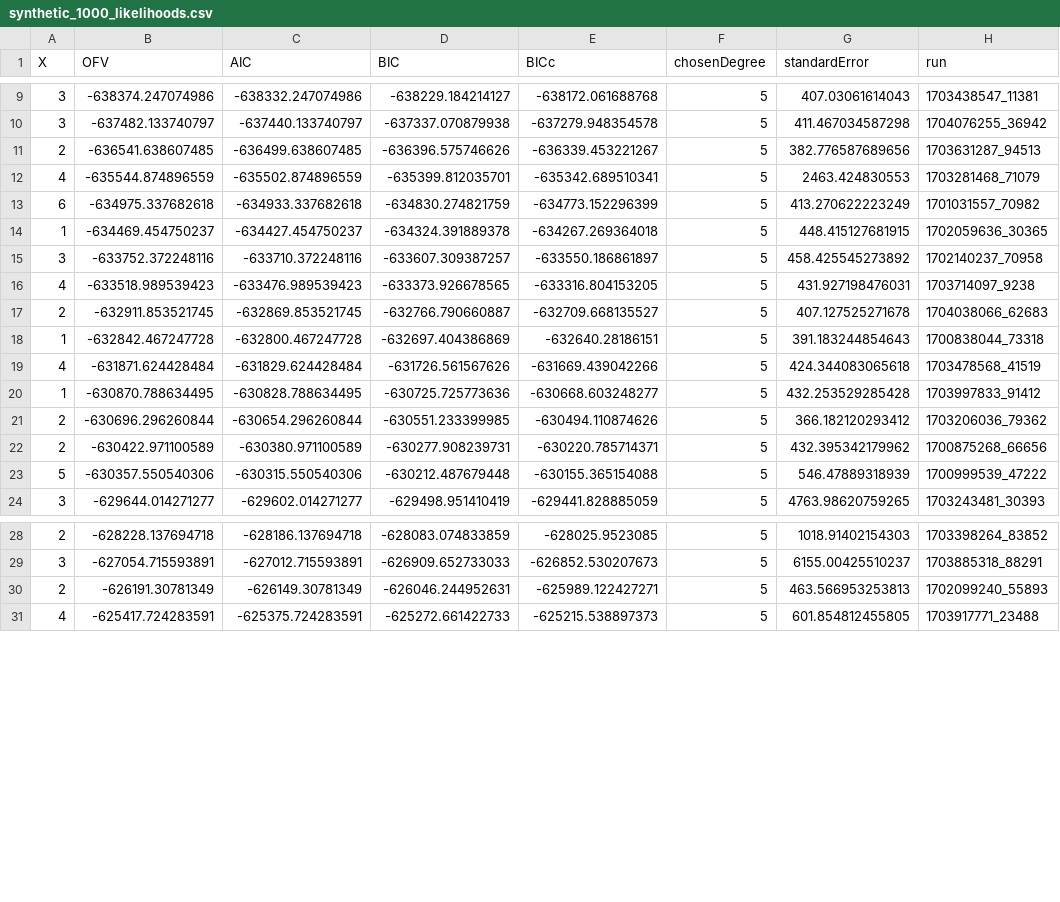
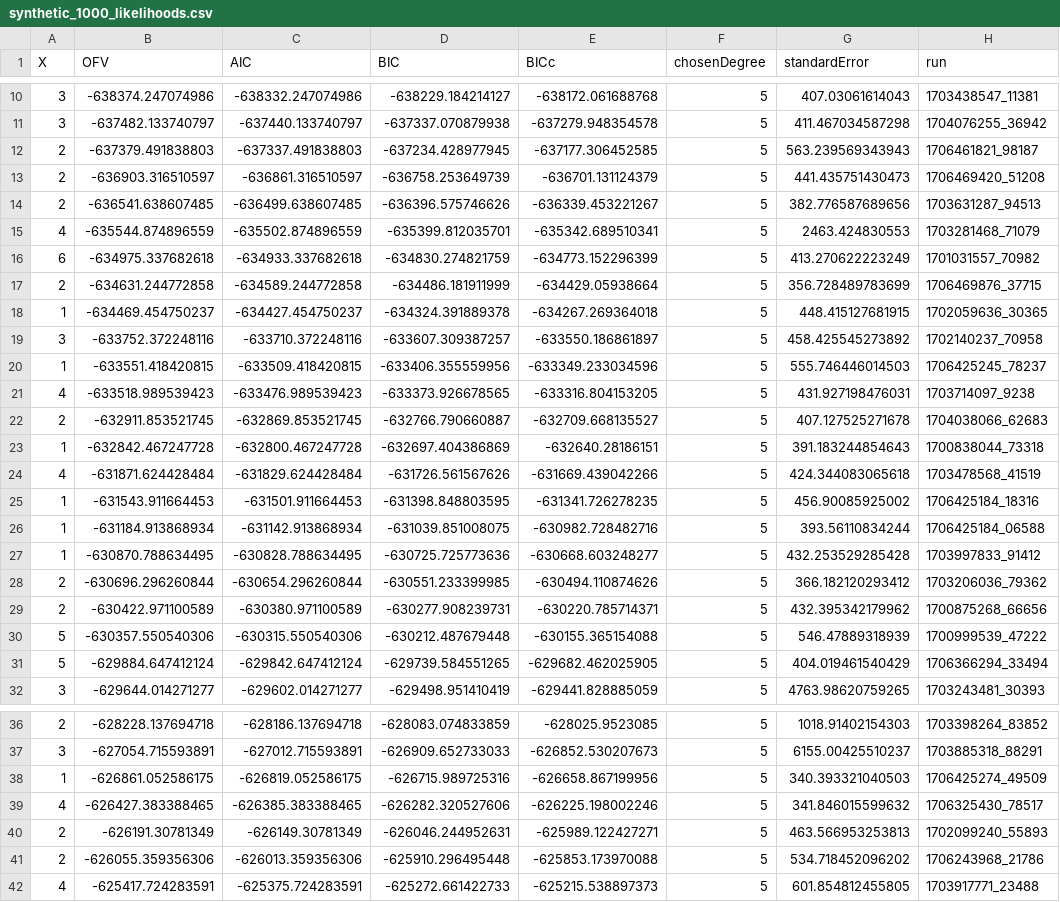
Before and after one commit to arrjon/Amortized-NLME-Models, a CSV file: Experiments/synthetic_results_monolix/fröhlich-detailed/estimates/synthetic_1000_likelihoods.csv, drawn as a sheet; only a part is shown, gaps mark what is left out; the diff covers the shown part only; the diff names each change by its address in the sheet, - before the commit and + after, or states it on an @@ line.

```diff
--- a/Experiments/synthetic_results_monolix/fröhlich-detailed/estimates/synthetic_1000_likelihoods.csv
+++ b/Experiments/synthetic_results_monolix/fröhlich-detailed/estimates/synthetic_1000_likelihoods.csv
+row 12: 2 | -637379.491838803 | -637337.491838803 | -637234.428977945 | -637177.306452585 | 5 | 563.239569343943 | 1706461821_98187
+row 13: 2 | -636903.316510597 | -636861.316510597 | -636758.253649739 | -636701.131124379 | 5 | 441.435751430473 | 1706469420_51208
+row 17: 2 | -634631.244772858 | -634589.244772858 | -634486.181911999 | -634429.05938664 | 5 | 356.728489783699 | 1706469876_37715
+row 20: 1 | -633551.418420815 | -633509.418420815 | -633406.355559956 | -633349.233034596 | 5 | 555.746446014503 | 1706425245_78237
+row 25: 1 | -631543.911664453 | -631501.911664453 | -631398.848803595 | -631341.726278235 | 5 | 456.90085925002 | 1706425184_18316
+row 26: 1 | -631184.913868934 | -631142.913868934 | -631039.851008075 | -630982.728482716 | 5 | 393.56110834244 | 1706425184_06588
+row 31: 5 | -629884.647412124 | -629842.647412124 | -629739.584551265 | -629682.462025905 | 5 | 404.019461540429 | 1706366294_33494
+row 38: 1 | -626861.052586175 | -626819.052586175 | -626715.989725316 | -626658.867199956 | 5 | 340.393321040503 | 1706425274_49509
+row 39: 4 | -626427.383388465 | -626385.383388465 | -626282.320527606 | -626225.198002246 | 5 | 341.846015599632 | 1706325430_78517
+row 41: 2 | -626055.359356306 | -626013.359356306 | -625910.296495448 | -625853.173970088 | 5 | 534.718452096202 | 1706243968_21786
```
Also changed, not shown: 13 added rows elsewhere in this file, Experiments/synthetic_results_monolix/fröhlich-detailed/optimization_times/synthetic_1000_timings.csv, Experiments/synthetic_results_monolix/fröhlich-simple/estimates/synthetic_10000_likelihoods.csv, 24 other files.
